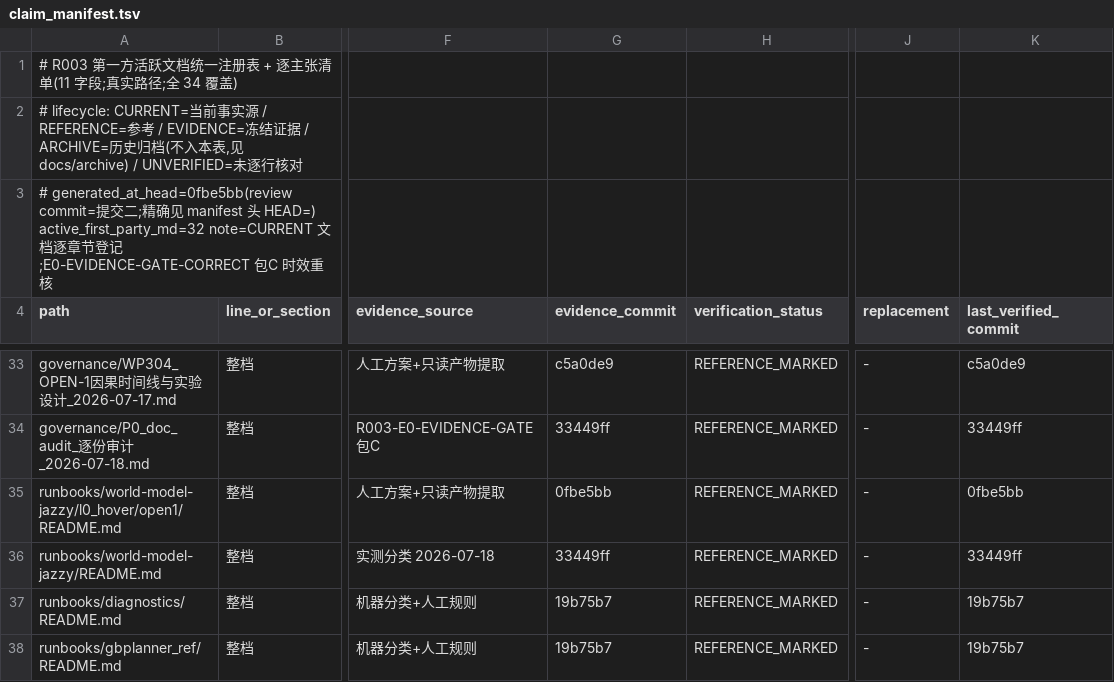
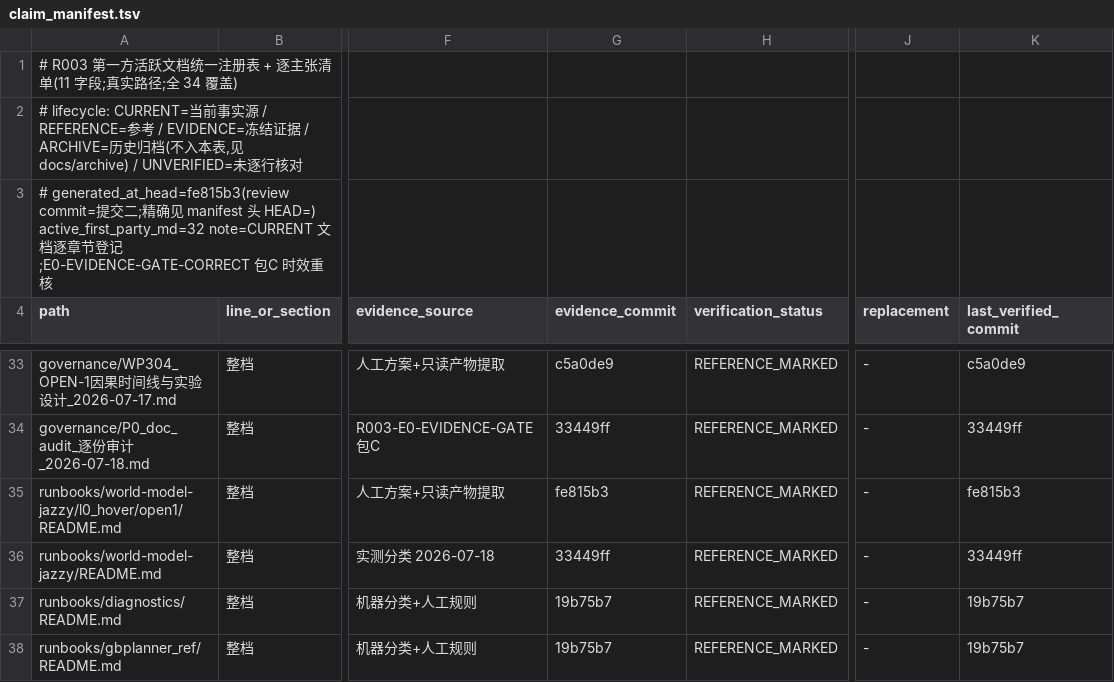
Before and after one commit to ai4sci-z/GBPlanner-WorldModel-Integration, a TSV file: governance/claim_manifest.tsv, drawn as a sheet; only a part is shown, gaps mark what is left out; the diff covers the shown part only; the diff names each change by its address in the sheet, - before the commit and + after, or states it on an @@ line.

```diff
--- a/governance/claim_manifest.tsv
+++ b/governance/claim_manifest.tsv
-A3 (path): # generated_at_head=0fbe5bb(review commit=提…
+A3 (path): # generated_at_head=fe815b3(review commit=提…
-G35 (evidence_commit): 0fbe5bb
+G35 (evidence_commit): fe815b3
-K35 (last_verified_commit): 0fbe5bb
+K35 (last_verified_commit): fe815b3
```
Also changed, not shown: 26 edited cells elsewhere in this file.
